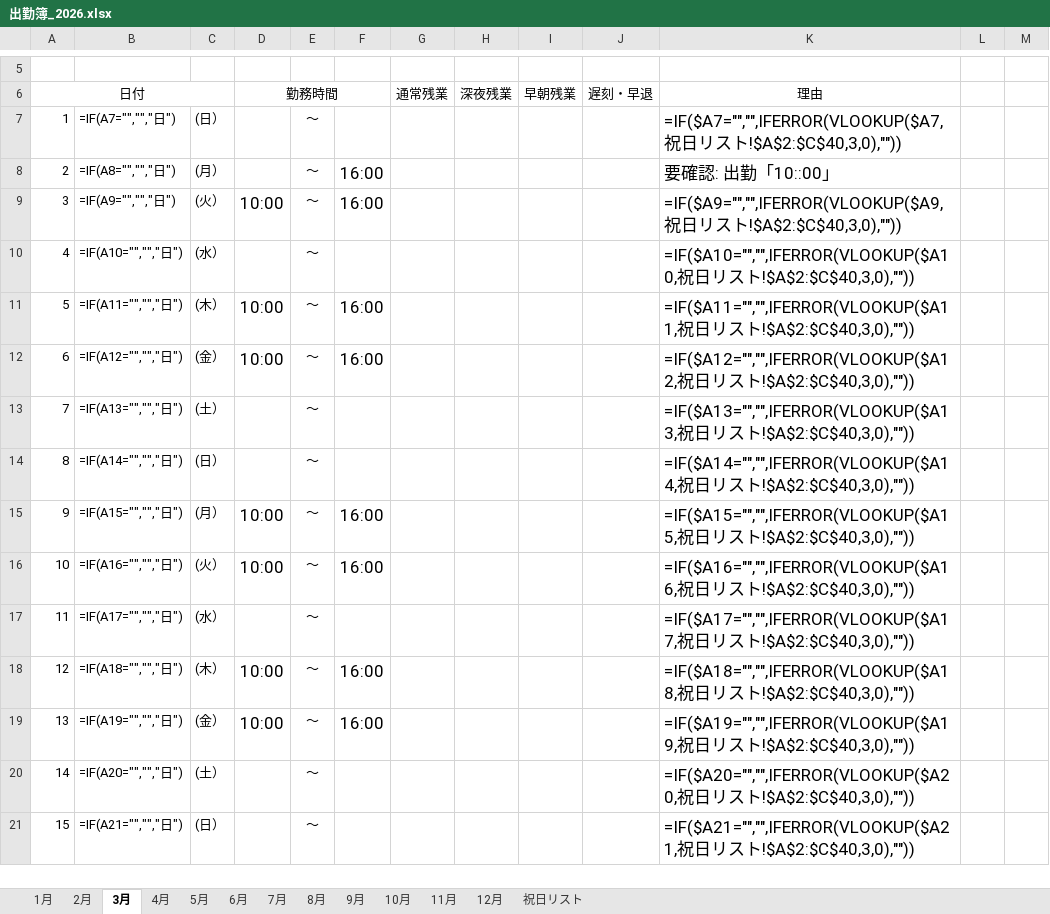
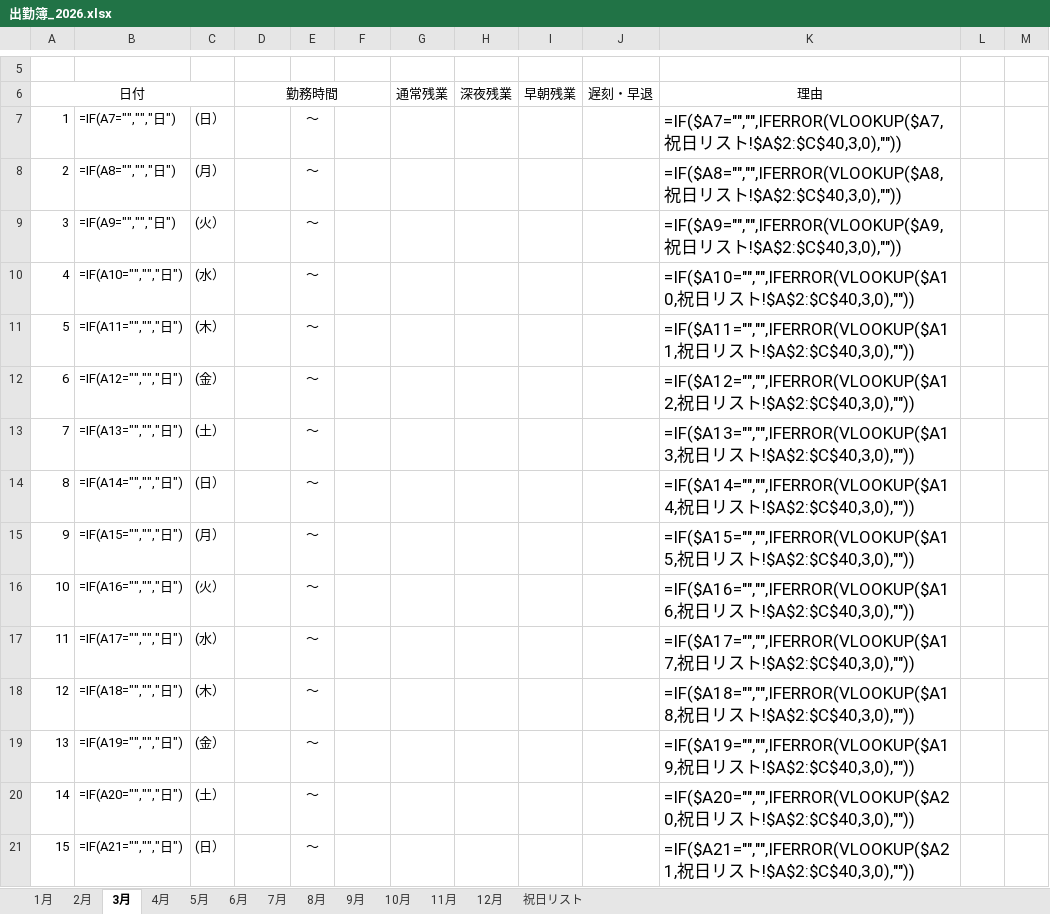
Before and after one commit to youichi558-collab/timecard, an Excel workbook: 出勤簿_2026.xlsx, sheet 3月, drawn as a sheet; only a part is shown, gaps mark what is left out; values as stored, in another font and other column widths than the file's, no borders; formulas without a stored value are shown as written; the diff covers the shown part only; the diff names each change by its address in the sheet, - before the commit and + after, or states it on an @@ line.

```diff
--- a/出勤簿_2026.xlsx (sheet 3月)
+++ b/出勤簿_2026.xlsx (sheet 3月)
-F8:F9: 16:00
+F8:F9: (empty)
-K8: 要確認: 出勤「10::00」
+K8: =IF($A8="","",IFERROR(VLOOKUP($A8,祝日リスト!$A$2:$C$40,3,0),""))
-D9: 10:00
+D9: (empty)
-D11:D12: 10:00
+D11:D12: (empty)
-F11:F12: 16:00
+F11:F12: (empty)
-D15:D16: 10:00
+D15:D16: (empty)
-F15:F16: 16:00
+F15:F16: (empty)
-D18:D19: 10:00
+D18:D19: (empty)
-F18:F19: 16:00
+F18:F19: (empty)
```
Also changed, not shown: 21 edited cells elsewhere in this sheet, sheet 2月, sheet 1月, 2 other files.
